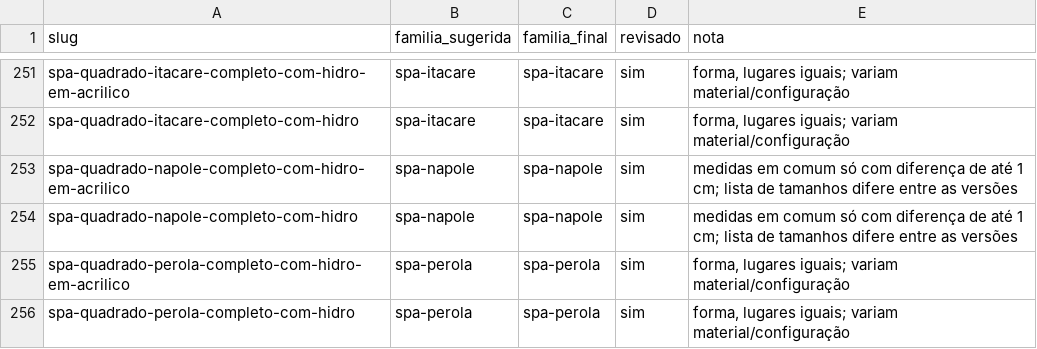
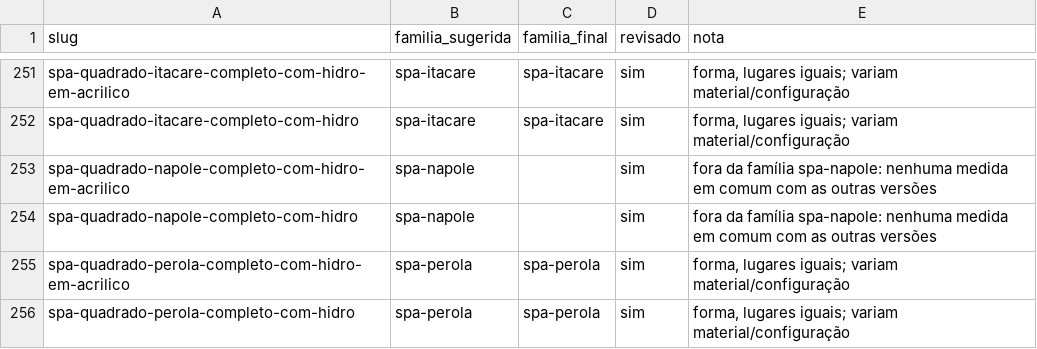
Before and after one commit to rafaelnasch/bbb-site, a CSV file: data/familias.csv, drawn as a sheet; only a part is shown, gaps mark what is left out; the diff covers the shown part only.

```diff
--- a/data/familias.csv
+++ b/data/familias.csv
@@ -252,4 +252,4 @@ spa-quadrado-itacare-completo-com-hidro-em-acrilico,spa-itacare,spa-itacare,sim,
 spa-quadrado-itacare-completo-com-hidro,spa-itacare,spa-itacare,sim,"forma, lugares iguais; variam material/configuração"
-spa-quadrado-napole-completo-com-hidro-em-acrilico,spa-napole,spa-napole,sim,medidas em comum só com diferença de até 1 cm; lista de tamanhos difere entre as versões
-spa-quadrado-napole-completo-com-hidro,spa-napole,spa-napole,sim,medidas em comum só com diferença de até 1 cm; lista de tamanhos difere entre as versões
+spa-quadrado-napole-completo-com-hidro-em-acrilico,spa-napole,,sim,fora da família spa-napole: nenhuma medida em comum com as outras versões
+spa-quadrado-napole-completo-com-hidro,spa-napole,,sim,fora da família spa-napole: nenhuma medida em comum com as outras versões
 spa-quadrado-perola-completo-com-hidro-em-acrilico,spa-perola,spa-perola,sim,"forma, lugares iguais; variam material/configuração"
```
Also changed, not shown: 41 edited cells elsewhere in this file, 15 other files.
